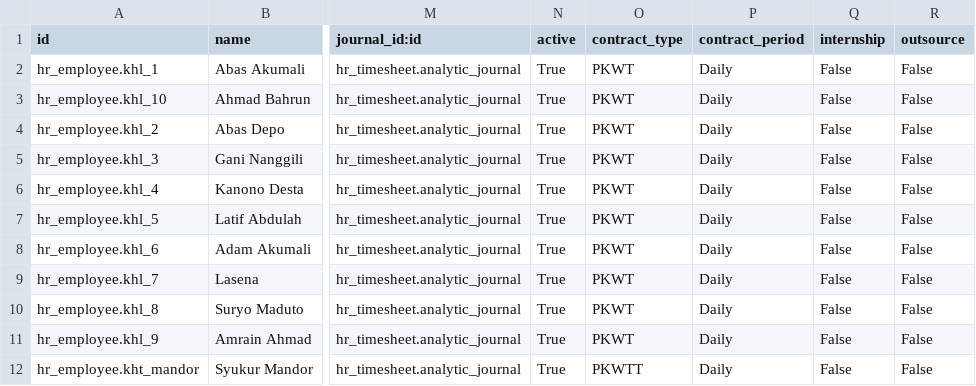
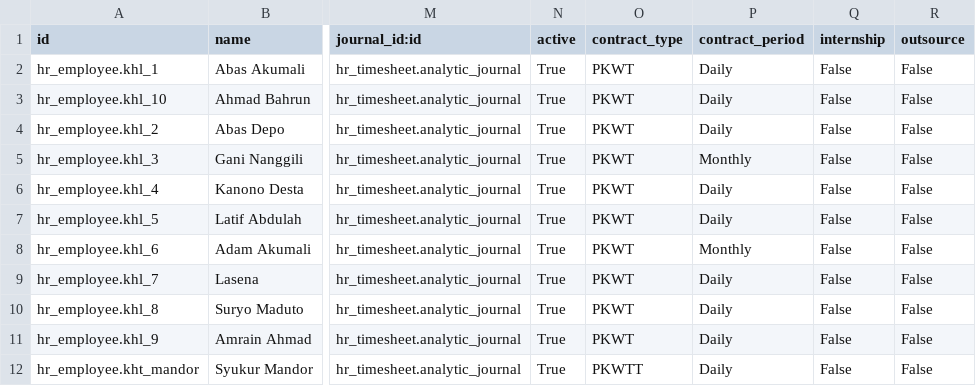
Before and after one commit to sutanto62/estate, a CSV file: estate/data/hr.employee.csv, drawn as a sheet; only a part is shown, gaps mark what is left out; the diff names each change by its address in the sheet, - before the commit and + after, or states it on an @@ line.

```diff
--- a/estate/data/hr.employee.csv
+++ b/estate/data/hr.employee.csv
-P5 (contract_period): Daily
+P5 (contract_period): Monthly
-P8 (contract_period): Daily
+P8 (contract_period): Monthly
```
Also changed, not shown: estate/security/ir.model.access.csv, 13 other files.
